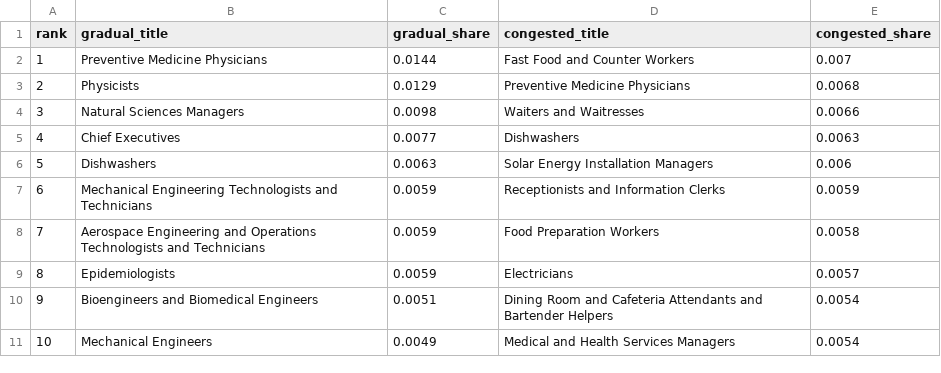
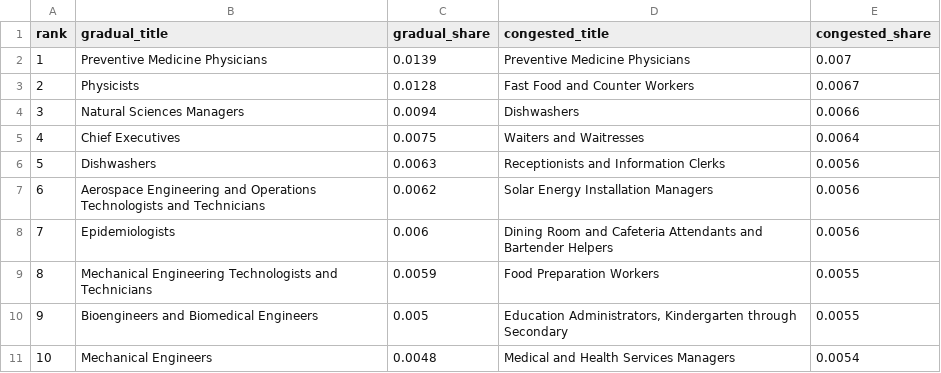
Before and after one commit to JoakimStorck/technology-fields, a CSV file: experiment/results/tempo_gainers.csv, drawn as a sheet.

```diff
--- a/experiment/results/tempo_gainers.csv
+++ b/experiment/results/tempo_gainers.csv
@@ -1,11 +1,11 @@
 rank,gradual_title,gradual_share,congested_title,congested_share
-1,Preventive Medicine Physicians,0.0144,Fast Food and Counter Workers,0.007
-2,Physicists,0.0129,Preventive Medicine Physicians,0.0068
-3,Natural Sciences Managers,0.0098,Waiters and Waitresses,0.0066
-4,Chief Executives,0.0077,Dishwashers,0.0063
-5,Dishwashers,0.0063,Solar Energy Installation Managers,0.006
-6,Mechanical Engineering Technologists and Technicians,0.0059,Receptionists and Information Clerks,0.0059
-7,Aerospace Engineering and Operations Technologists and Technicians,0.0059,Food Preparation Workers,0.0058
-8,Epidemiologists,0.0059,Electricians,0.0057
-9,Bioengineers and Biomedical Engineers,0.0051,Dining Room and Cafeteria Attendants and Bartender Helpers,0.0054
-10,Mechanical Engineers,0.0049,Medical and Health Services Managers,0.0054
+1,Preventive Medicine Physicians,0.0139,Preventive Medicine Physicians,0.007
+2,Physicists,0.0128,Fast Food and Counter Workers,0.0067
+3,Natural Sciences Managers,0.0094,Dishwashers,0.0066
+4,Chief Executives,0.0075,Waiters and Waitresses,0.0064
+5,Dishwashers,0.0063,Receptionists and Information Clerks,0.0056
+6,Aerospace Engineering and Operations Technologists and Technicians,0.0062,Solar Energy Installation Managers,0.0056
+7,Epidemiologists,0.006,Dining Room and Cafeteria Attendants and Bartender Helpers,0.0056
+8,Mechanical Engineering Technologists and Technicians,0.0059,Food Preparation Workers,0.0055
+9,Bioengineers and Biomedical Engineers,0.005,"Education Administrators, Kindergarten through Secondary",0.0055
+10,Mechanical Engineers,0.0048,Medical and Health Services Managers,0.0054
```
Also changed, not shown: experiment/results/calendar_dynamics.csv, experiment/results/code_edges.csv, 54 other files.
